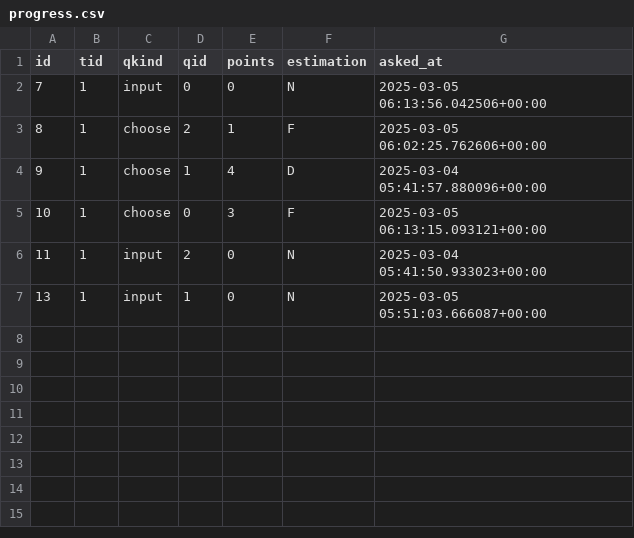
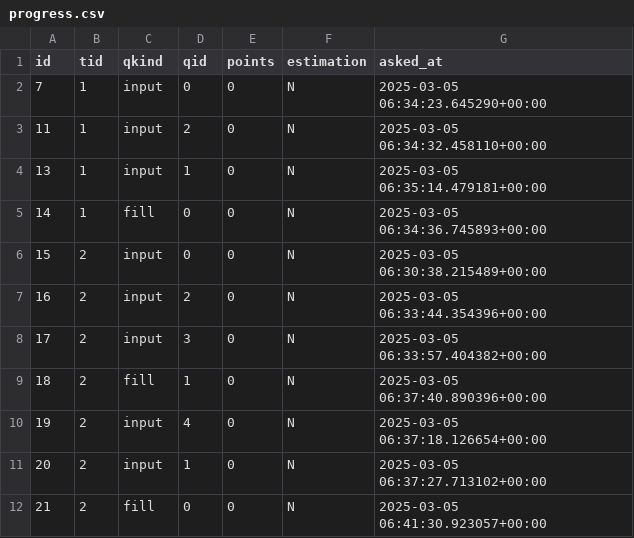
Before and after one commit to df09/eng, a CSV file: data/users/df09/progress.csv, drawn as a sheet.

```diff
--- a/data/users/df09/progress.csv
+++ b/data/users/df09/progress.csv
@@ -1,7 +1,12 @@
 id,tid,qkind,qid,points,estimation,asked_at
-7,1,input,0,0,N,2025-03-05 06:13:56.042506+00:00
-8,1,choose,2,1,F,2025-03-05 06:02:25.762606+00:00
-9,1,choose,1,4,D,2025-03-04 05:41:57.880096+00:00
-10,1,choose,0,3,F,2025-03-05 06:13:15.093121+00:00
-11,1,input,2,0,N,2025-03-04 05:41:50.933023+00:00
-13,1,input,1,0,N,2025-03-05 05:51:03.666087+00:00
+7,1,input,0,0,N,2025-03-05 06:34:23.645290+00:00
+11,1,input,2,0,N,2025-03-05 06:34:32.458110+00:00
+13,1,input,1,0,N,2025-03-05 06:35:14.479181+00:00
+14,1,fill,0,0,N,2025-03-05 06:34:36.745893+00:00
+15,2,input,0,0,N,2025-03-05 06:30:38.215489+00:00
+16,2,input,2,0,N,2025-03-05 06:33:44.354396+00:00
+17,2,input,3,0,N,2025-03-05 06:33:57.404382+00:00
+18,2,fill,1,0,N,2025-03-05 06:37:40.890396+00:00
+19,2,input,4,0,N,2025-03-05 06:37:18.126654+00:00
+20,2,input,1,0,N,2025-03-05 06:37:27.713102+00:00
+21,2,fill,0,0,N,2025-03-05 06:41:30.923057+00:00
```
Also changed, not shown: data/topics/1_test/questions/inputs.csv, data/topics/2_pronouns/questions/inputs.csv, 9 other files.
